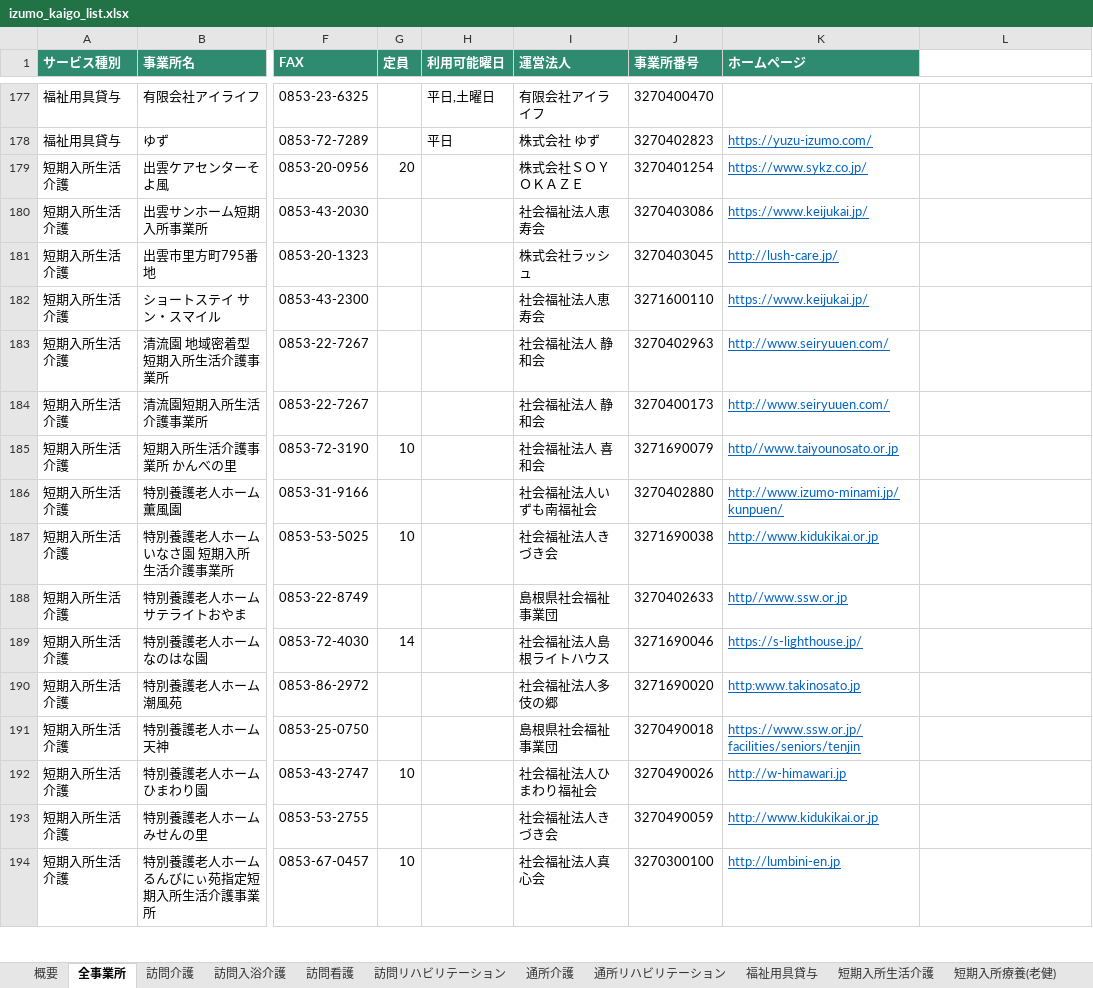
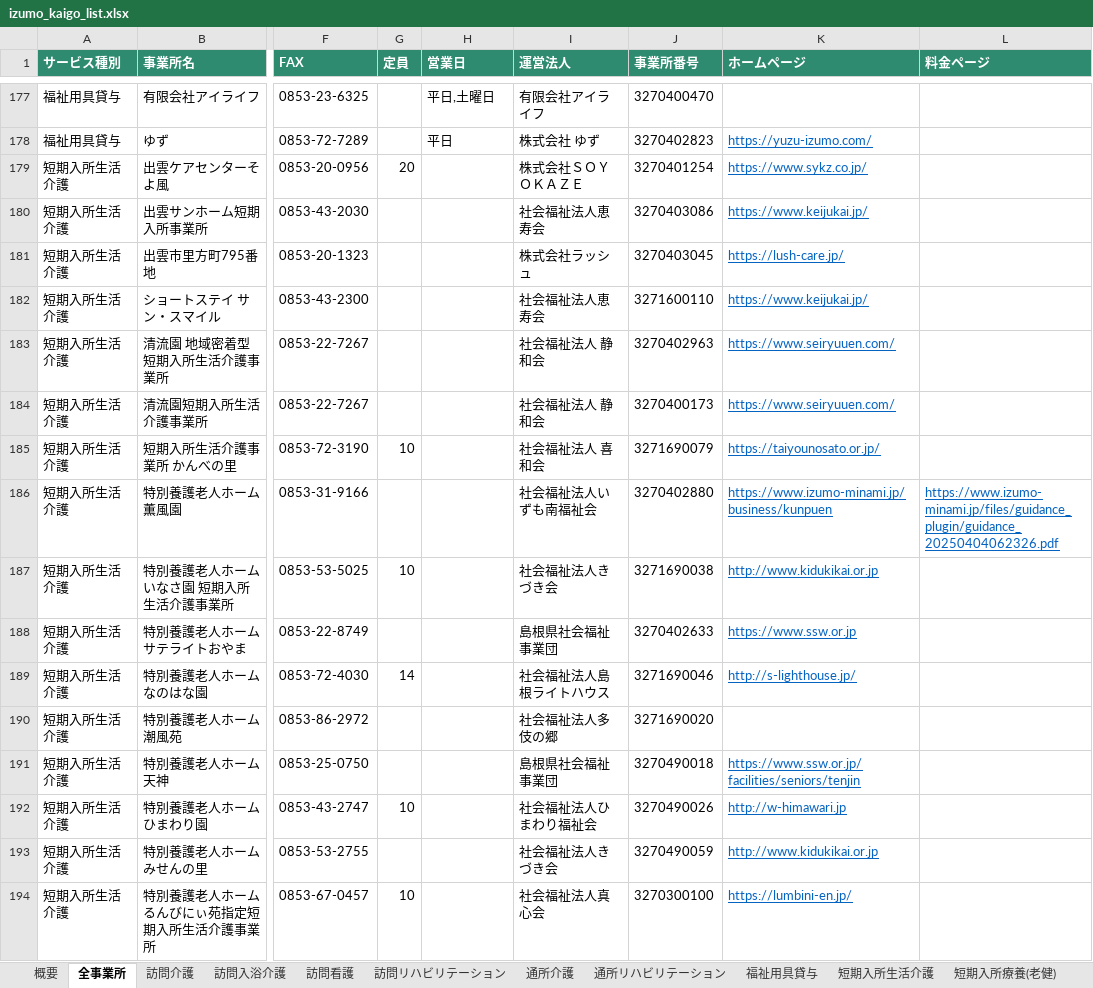
Before and after one commit to onikusannn-stack/shiawasezousan, an Excel workbook: jigyosho/izumo_kaigo_list.xlsx, sheet 全事業所, drawn as a sheet; only a part is shown, gaps mark what is left out; values as stored, in another font and other column widths than the file's, no borders; the diff covers the shown part only; the diff names each change by its address in the sheet, - before the commit and + after, or states it on an @@ line.

```diff
--- a/jigyosho/izumo_kaigo_list.xlsx (sheet 全事業所)
+++ b/jigyosho/izumo_kaigo_list.xlsx (sheet 全事業所)
-H1: 利用可能曜日
+H1: 営業日
-L1: (empty)
+L1: 料金ページ
-L1 fill: none
+L1 fill: #2E8B6F
-K181 (ホームページ): http://lush-care.jp/
+K181 (ホームページ): https://lush-care.jp/
-K183:K184 (ホームページ): http://www.seiryuuen.com/
+K183:K184 (ホームページ): https://www.seiryuuen.com/
-K185 (ホームページ): http//www.taiyounosato.or.jp
+K185 (ホームページ): https://taiyounosato.or.jp/
-K186 (ホームページ): http://www.izumo-minami.jp/kunpuen/
+K186 (ホームページ): https://www.izumo-minami.jp/business/kunpuen
-L186 (料金ページ): (empty)
+L186 (料金ページ): https://www.izumo-minami.jp/files/guidance_plugin/guidance_20250404062326.pdf
-K188 (ホームページ): http//www.ssw.or.jp
+K188 (ホームページ): https://www.ssw.or.jp
-K189 (ホームページ): https://s-lighthouse.jp/
+K189 (ホームページ): http://s-lighthouse.jp/
-K190 (ホームページ): http:www.takinosato.jp
+K190 (ホームページ): (empty)
-K194 (ホームページ): http://lumbini-en.jp
+K194 (ホームページ): https://lumbini-en.jp/
```
Also changed, not shown: 212 edited cells elsewhere in this sheet, sheet 訪問介護, sheet グループホーム, sheet 短期入所生活介護, sheet 居宅介護支援, sheet 介護老人福祉施設, sheet 通所介護, 19 more sheets, 2 other files.
